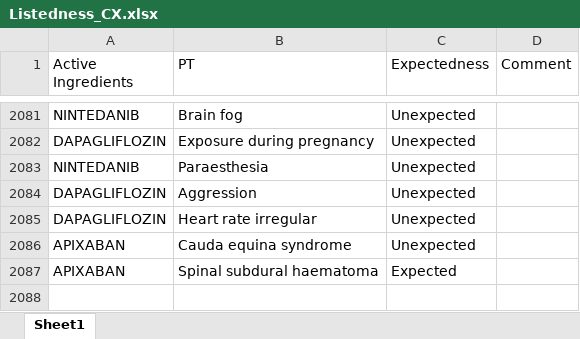
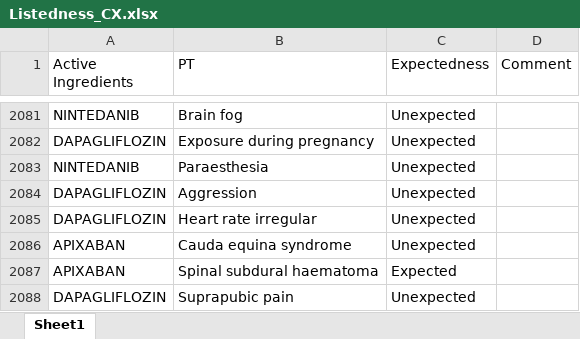
Before and after one commit to JPadhy0680/PV-Automation-Hub-Test, an Excel workbook: data/Listedness_CX.xlsx, sheet Sheet1, drawn as a sheet; only a part is shown, gaps mark what is left out; values as stored, in another font and other column widths than the file's, no borders; the diff names each change by its address in the sheet, - before the commit and + after, or states it on an @@ line.

Commit message:
Update listedness: DAPAGLIFLOZIN / Suprapubic pain

```diff
--- a/data/Listedness_CX.xlsx (sheet Sheet1)
+++ b/data/Listedness_CX.xlsx (sheet Sheet1)
+row 2088: DAPAGLIFLOZIN | Suprapubic pain | Unexpected
```
